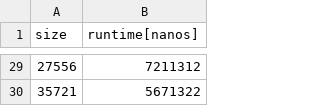
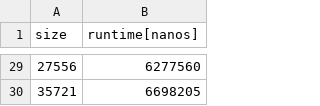
Before and after one commit to imre-szekeres/libmatrix, a CSV file: reports/csv/parallel.csv, drawn as a sheet; only a part is shown, gaps mark what is left out; the diff covers the shown part only.

```diff
--- a/reports/csv/parallel.csv
+++ b/reports/csv/parallel.csv
@@ -29,2 +29,2 @@ size,runtime[nanos]
-27556,7211312
-35721,5671322
+27556,6277560
+35721,6698205
```
Also changed, not shown: 27 edited cells elsewhere in this file, reports/csv/single-th.csv, 9 other files.
